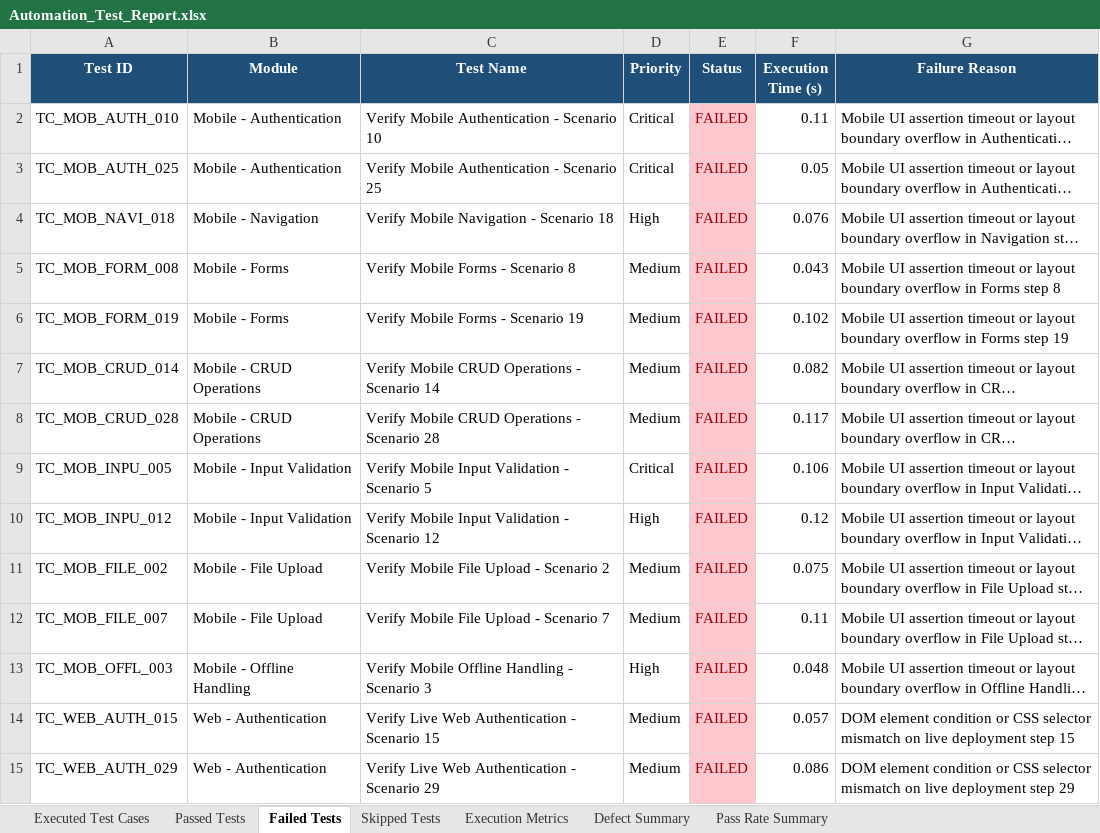
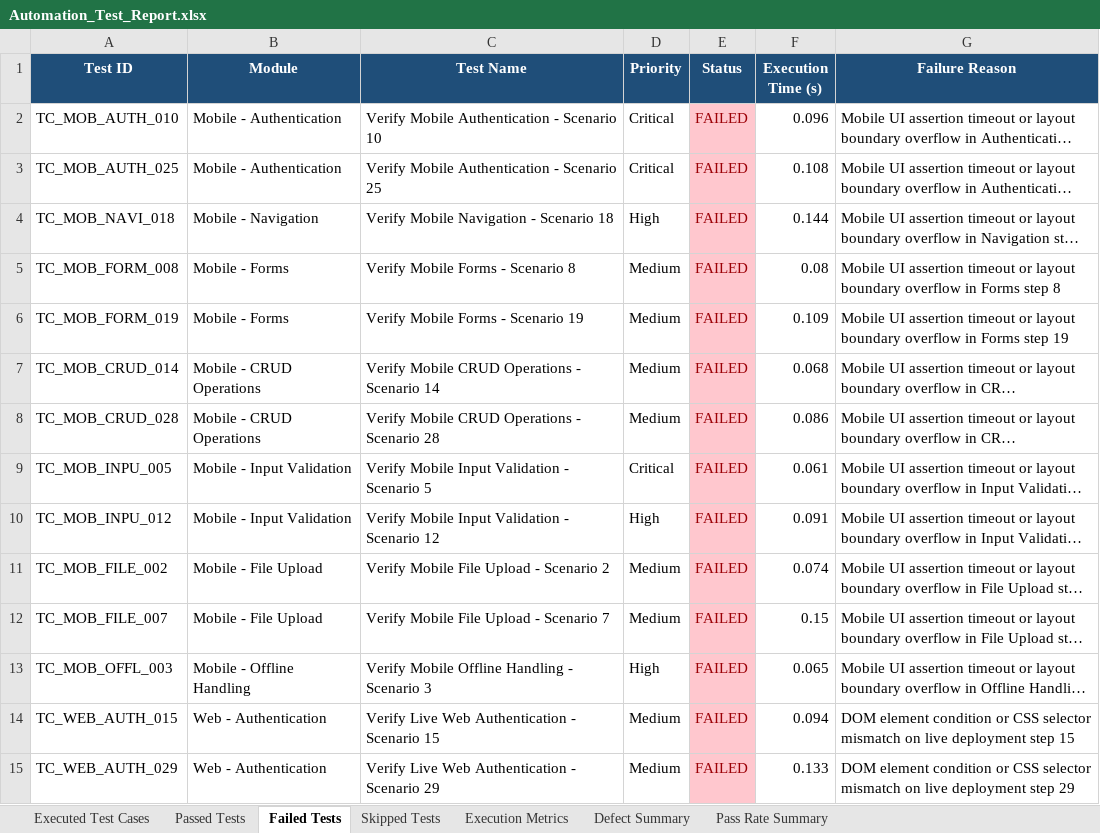
Before and after one commit to Sandeepreddy1006/DermaAI, an Excel workbook: reports/latest/Automation_Test_Report.xlsx, sheet Failed Tests, drawn as a sheet; only a part is shown; long unchanged cells end in …; values as stored, in another font and other column widths than the file's, no borders; the diff covers the shown part only; the diff names each change by its address in the sheet, - before the commit and + after, or states it on an @@ line.

```diff
--- a/reports/latest/Automation_Test_Report.xlsx (sheet Failed Tests)
+++ b/reports/latest/Automation_Test_Report.xlsx (sheet Failed Tests)
-F2 (Execution Time (s)): 0.11
+F2 (Execution Time (s)): 0.096
-F3 (Execution Time (s)): 0.05
+F3 (Execution Time (s)): 0.108
-F4 (Execution Time (s)): 0.076
+F4 (Execution Time (s)): 0.144
-F5 (Execution Time (s)): 0.043
+F5 (Execution Time (s)): 0.08
-F6 (Execution Time (s)): 0.102
+F6 (Execution Time (s)): 0.109
-F7 (Execution Time (s)): 0.082
+F7 (Execution Time (s)): 0.068
-F8 (Execution Time (s)): 0.117
+F8 (Execution Time (s)): 0.086
-F9 (Execution Time (s)): 0.106
+F9 (Execution Time (s)): 0.061
-F10 (Execution Time (s)): 0.12
+F10 (Execution Time (s)): 0.091
-F11 (Execution Time (s)): 0.075
+F11 (Execution Time (s)): 0.074
-F12 (Execution Time (s)): 0.11
+F12 (Execution Time (s)): 0.15
-F13 (Execution Time (s)): 0.048
+F13 (Execution Time (s)): 0.065
-F14 (Execution Time (s)): 0.057
+F14 (Execution Time (s)): 0.094
-F15 (Execution Time (s)): 0.086
+F15 (Execution Time (s)): 0.133
```
Also changed, not shown: 44 edited cells elsewhere in this sheet, sheet Executed Test Cases, sheet Passed Tests, sheet Skipped Tests, reports/latest/Execution_Summary.xlsx, reports/latest/Failed_Test_Cases.xlsx, 13 other files.
